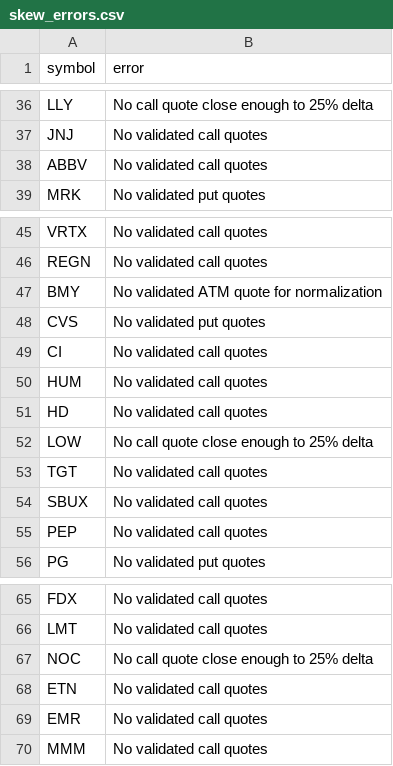
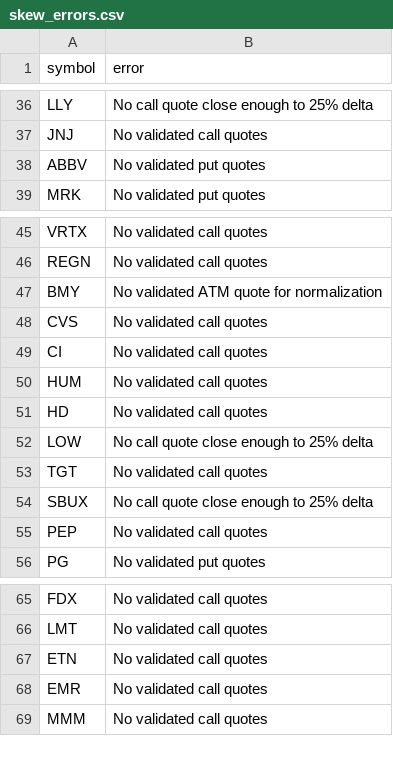
Before and after one commit to rk93/stocks-ai-analyzer, a CSV file: data/skew_errors.csv, drawn as a sheet; only a part is shown, gaps mark what is left out.

```diff
--- a/data/skew_errors.csv
+++ b/data/skew_errors.csv
@@ -37,3 +37,3 @@ LLY,No call quote close enough to 25% delta
 JNJ,No validated call quotes
-ABBV,No validated call quotes
+ABBV,No validated put quotes
 MRK,No validated put quotes
@@ -47,3 +47,3 @@ REGN,No validated call quotes
 BMY,No validated ATM quote for normalization
-CVS,No validated put quotes
+CVS,No validated call quotes
 CI,No validated call quotes
@@ -53,3 +53,3 @@ LOW,No call quote close enough to 25% delta
 TGT,No validated call quotes
-SBUX,No validated call quotes
+SBUX,No call quote close enough to 25% delta
 PEP,No validated call quotes
@@ -66,3 +66,2 @@ FDX,No validated call quotes
 LMT,No validated call quotes
-NOC,No call quote close enough to 25% delta
 ETN,No validated call quotes
```
Also changed, not shown: data/day_opportunities_history.csv, data/signals_latest.csv, 12 other files.
